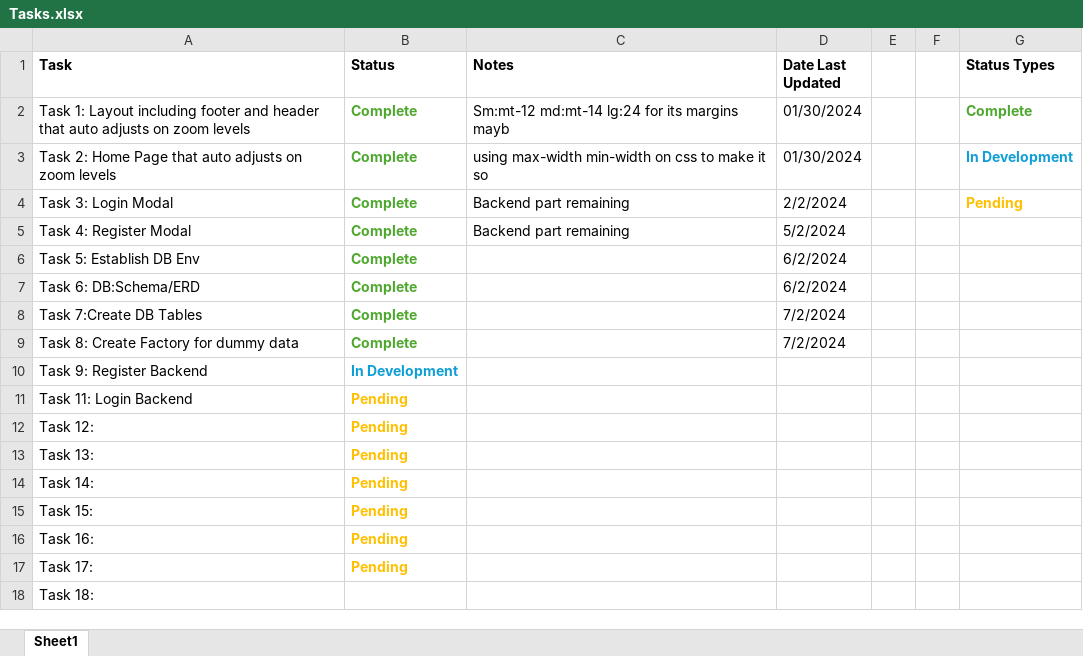
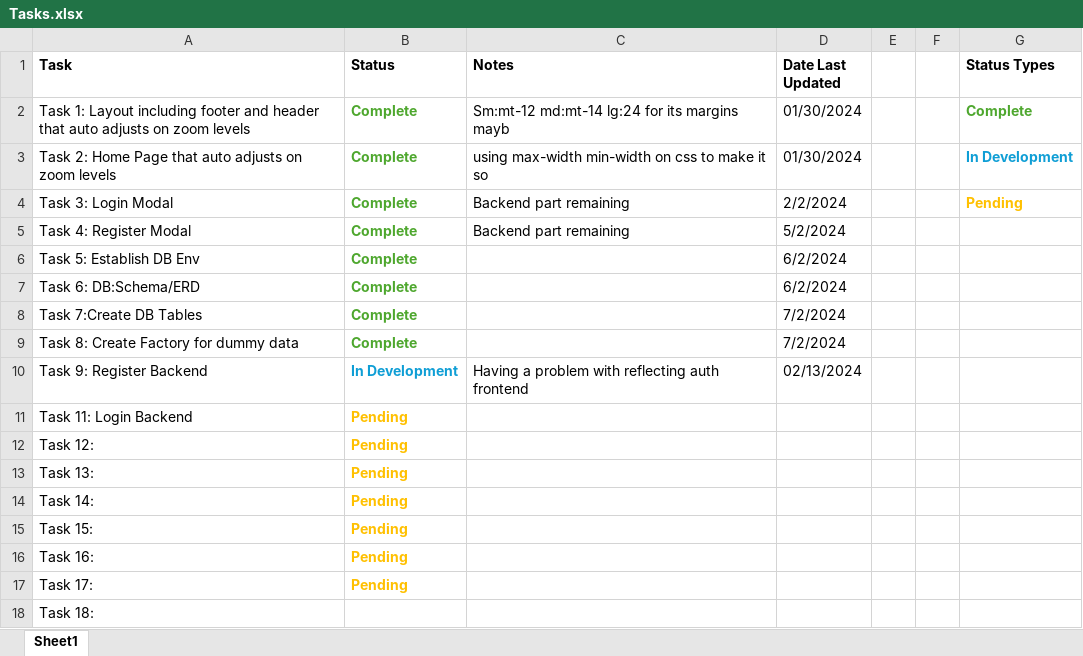
Before and after one commit to Golvan98/gilvin-todo-app, an Excel workbook: Tasks.xlsx, sheet Sheet1, drawn as a sheet; values as stored, in another font and other column widths than the file's, no borders; the diff names each change by its address in the sheet, - before the commit and + after, or states it on an @@ line.

Commit message:
added backend for register, but having trouble with reflecting auth on layout page

```diff
--- a/Tasks.xlsx (sheet Sheet1)
+++ b/Tasks.xlsx (sheet Sheet1)
-C10 (Notes): (empty)
+C10 (Notes): Having a problem with reflecting auth frontend
-D10 (Date Last Updated): (empty)
+D10 (Date Last Updated): 02/13/2024
```
Also changed, not shown: 6 other files.
